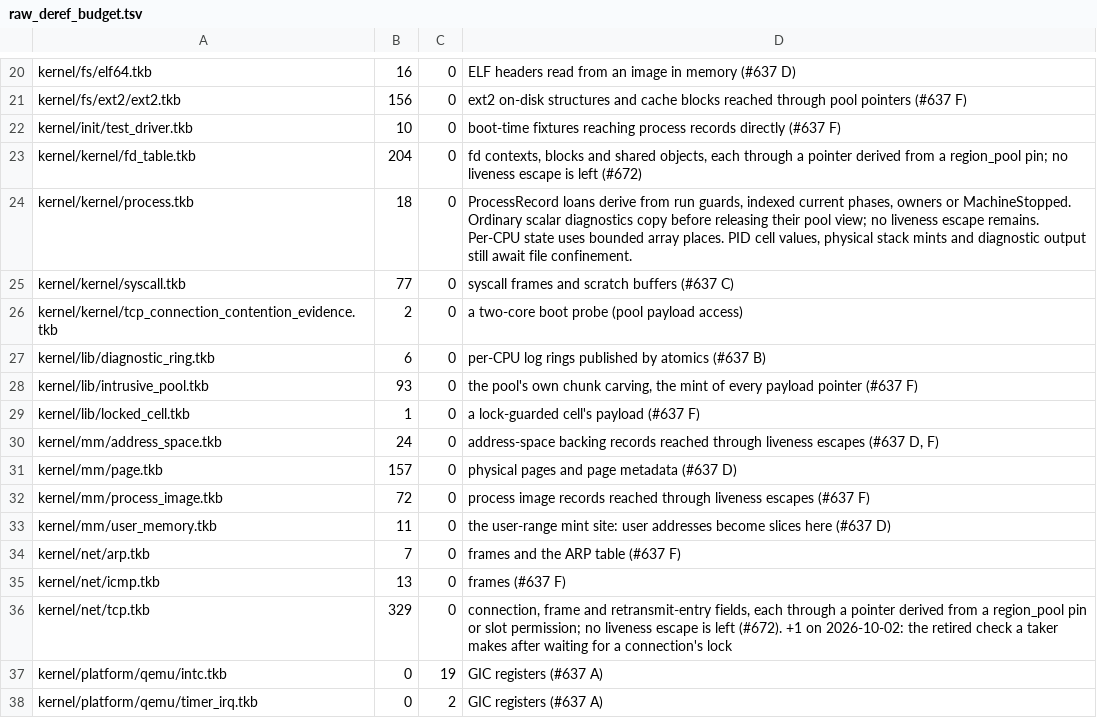
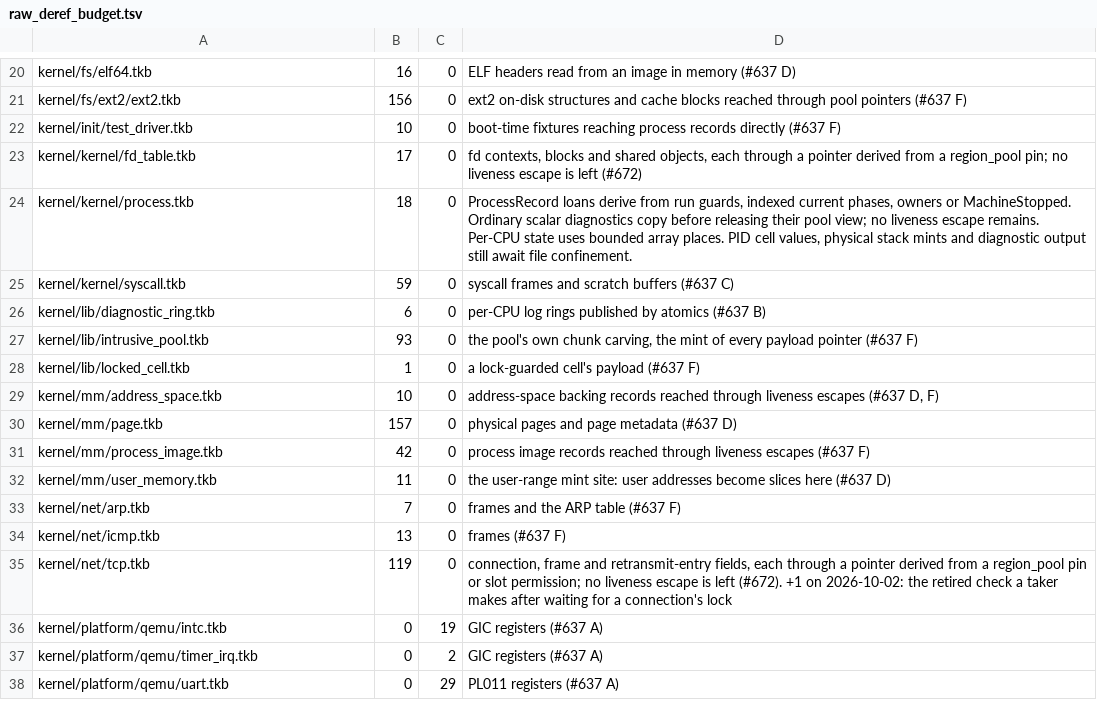
Before and after one commit to takibi-lang/takibi, a TSV file: scripts/raw_deref_budget.tsv, drawn as a sheet; only a part is shown, gaps mark what is left out; the shorter side is filled out with more unchanged rows.

```diff
--- a/scripts/raw_deref_budget.tsv
+++ b/scripts/raw_deref_budget.tsv
@@ -22,6 +22,5 @@ kernel/fs/ext2/ext2.tkb	156	0	ext2 on-disk structures and cache blocks reached t
 kernel/init/test_driver.tkb	10	0	boot-time fixtures reaching process records directly (#637 F)
-kernel/kernel/fd_table.tkb	204	0	fd contexts, blocks and shared objects, each through a pointer derived from a region_pool pin; no liveness escape is left (#672)
+kernel/kernel/fd_table.tkb	17	0	fd contexts, blocks and shared objects, each through a pointer derived from a region_pool pin; no liveness escape is left (#672)
 kernel/kernel/process.tkb	18	0	ProcessRecord loans derive from run guards, indexed current phases, owners or MachineStopped. Ordinary scalar diagnostics copy before releasing their pool view; no liveness escape remains. Per-CPU state uses bounded array places. PID cell values, physical stack mints and diagnostic output still await file confinement.
-kernel/kernel/syscall.tkb	77	0	syscall frames and scratch buffers (#637 C)
-kernel/kernel/tcp_connection_contention_evidence.tkb	2	0	a two-core boot probe (pool payload access)
+kernel/kernel/syscall.tkb	59	0	syscall frames and scratch buffers (#637 C)
 kernel/lib/diagnostic_ring.tkb	6	0	per-CPU log rings published by atomics (#637 B)
@@ -29,5 +28,5 @@ kernel/lib/intrusive_pool.tkb	93	0	the pool's own chunk carving, the mint of eve
 kernel/lib/locked_cell.tkb	1	0	a lock-guarded cell's payload (#637 F)
-kernel/mm/address_space.tkb	24	0	address-space backing records reached through liveness escapes (#637 D, F)
+kernel/mm/address_space.tkb	10	0	address-space backing records reached through liveness escapes (#637 D, F)
 kernel/mm/page.tkb	157	0	physical pages and page metadata (#637 D)
-kernel/mm/process_image.tkb	72	0	process image records reached through liveness escapes (#637 F)
+kernel/mm/process_image.tkb	42	0	process image records reached through liveness escapes (#637 F)
 kernel/mm/user_memory.tkb	11	0	the user-range mint site: user addresses become slices here (#637 D)
@@ -35,3 +34,3 @@ kernel/net/arp.tkb	7	0	frames and the ARP table (#637 F)
 kernel/net/icmp.tkb	13	0	frames (#637 F)
-kernel/net/tcp.tkb	329	0	connection, frame and retransmit-entry fields, each through a pointer derived from a region_pool pin or slot permission; no liveness escape is left (#672). +1 on 2026-10-02: the retired check a taker makes after waiting for a connection's lock
+kernel/net/tcp.tkb	119	0	connection, frame and retransmit-entry fields, each through a pointer derived from a region_pool pin or slot permission; no liveness escape is left (#672). +1 on 2026-10-02: the retired check a taker makes after waiting for a connection's lock
 kernel/platform/qemu/intc.tkb	0	19	GIC registers (#637 A)
```
Also changed, not shown: 13 other files.
